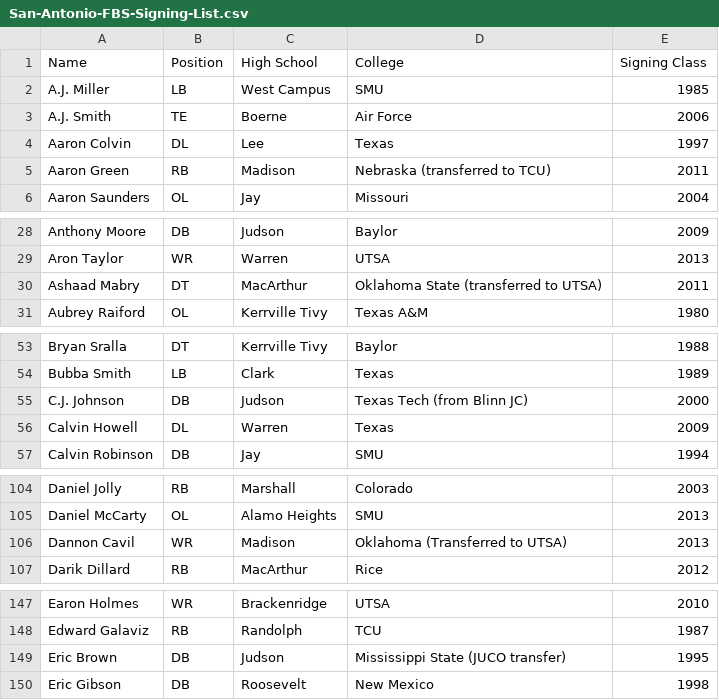
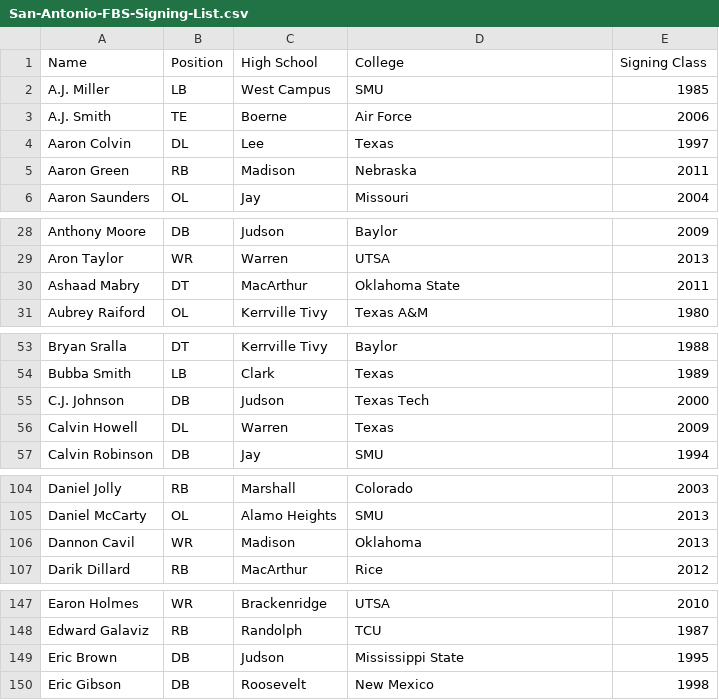
Before and after one commit to sa-express-news/latimes-table-stacker, a CSV file: csv/San-Antonio-FBS-Signing-List.csv, drawn as a sheet; only a part is shown, gaps mark what is left out; the diff covers the shown part only.

```diff
--- a/csv/San-Antonio-FBS-Signing-List.csv
+++ b/csv/San-Antonio-FBS-Signing-List.csv
@@ -4,3 +4,3 @@ A.J. Smith,TE,Boerne ,Air Force,2006
 Aaron Colvin,DL,Lee,Texas,1997
-Aaron Green,RB,Madison,Nebraska (transferred to TCU),2011
+Aaron Green,RB,Madison,Nebraska,2011
 Aaron Saunders,OL,Jay,Missouri,2004
@@ -29,3 +29,3 @@ Anthony Moore,DB,Judson,Baylor,2009
 Aron Taylor,WR,Warren,UTSA,2013
-Ashaad Mabry,DT,MacArthur,Oklahoma State (transferred to UTSA),2011
+Ashaad Mabry,DT,MacArthur,Oklahoma State,2011
 Aubrey Raiford,OL,Kerrville Tivy,Texas A&M,1980
@@ -54,3 +54,3 @@ Bryan Sralla,DT,Kerrville Tivy,Baylor,1988
 Bubba Smith,LB,Clark,Texas,1989
-C.J. Johnson,DB,Judson,Texas Tech (from Blinn JC),2000
+C.J. Johnson,DB,Judson,Texas Tech,2000
 Calvin Howell,DL,Warren,Texas,2009
@@ -105,3 +105,3 @@ Daniel Jolly,RB,Marshall,Colorado,2003
 Daniel McCarty,OL,Alamo Heights,SMU,2013
-Dannon Cavil,WR,Madison,Oklahoma (Transferred to UTSA),2013
+Dannon Cavil,WR,Madison,Oklahoma,2013
 Darik Dillard,RB,MacArthur,Rice,2012
@@ -148,3 +148,3 @@ Earon Holmes,WR,Brackenridge,UTSA,2010
 Edward Galaviz,RB,Randolph,TCU,1987
-Eric Brown,DB,Judson,Mississippi State (JUCO transfer),1995
+Eric Brown,DB,Judson,Mississippi State,1995
 Eric Gibson,DB,Roosevelt,New Mexico,1998
```
Also changed, not shown: 7 edited cells elsewhere in this file, 1 other file.
